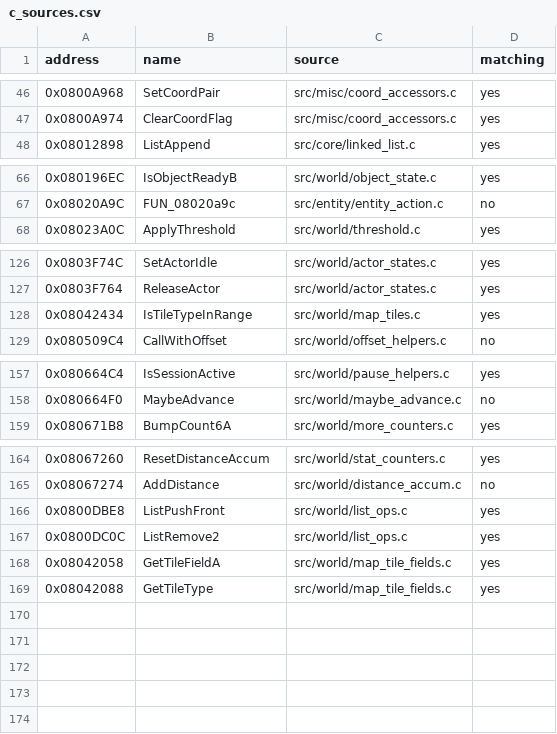
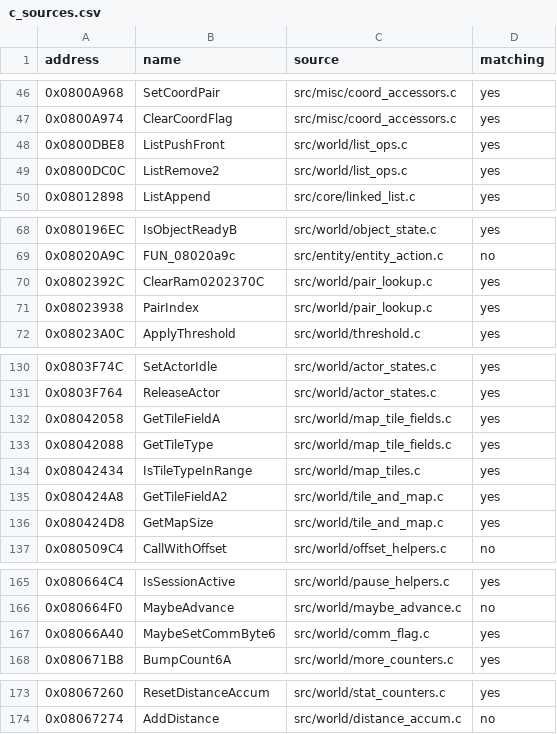
Before and after one commit to ahm3texe/gta-advance, a CSV file: data/c_sources.csv, drawn as a sheet; only a part is shown, gaps mark what is left out.

```diff
--- a/data/c_sources.csv
+++ b/data/c_sources.csv
@@ -47,2 +47,4 @@ address,name,source,matching
 0x0800A974,ClearCoordFlag,src/misc/coord_accessors.c,yes
+0x0800DBE8,ListPushFront,src/world/list_ops.c,yes
+0x0800DC0C,ListRemove2,src/world/list_ops.c,yes
 0x08012898,ListAppend,src/core/linked_list.c,yes
@@ -67,2 +69,4 @@ address,name,source,matching
 0x08020A9C,FUN_08020a9c,src/entity/entity_action.c,no
+0x0802392C,ClearRam0202370C,src/world/pair_lookup.c,yes
+0x08023938,PairIndex,src/world/pair_lookup.c,yes
 0x08023A0C,ApplyThreshold,src/world/threshold.c,yes
@@ -127,3 +131,7 @@ address,name,source,matching
 0x0803F764,ReleaseActor,src/world/actor_states.c,yes
+0x08042058,GetTileFieldA,src/world/map_tile_fields.c,yes
+0x08042088,GetTileType,src/world/map_tile_fields.c,yes
 0x08042434,IsTileTypeInRange,src/world/map_tiles.c,yes
+0x080424A8,GetTileFieldA2,src/world/tile_and_map.c,yes
+0x080424D8,GetMapSize,src/world/tile_and_map.c,yes
 0x080509C4,CallWithOffset,src/world/offset_helpers.c,no
@@ -158,2 +166,3 @@ address,name,source,matching
 0x080664F0,MaybeAdvance,src/world/maybe_advance.c,no
+0x08066A40,MaybeSetCommByte6,src/world/comm_flag.c,yes
 0x080671B8,BumpCount6A,src/world/more_counters.c,yes
@@ -165,5 +174 @@ address,name,source,matching
 0x08067274,AddDistance,src/world/distance_accum.c,no
-0x0800DBE8,ListPushFront,src/world/list_ops.c,yes
-0x0800DC0C,ListRemove2,src/world/list_ops.c,yes
-0x08042058,GetTileFieldA,src/world/map_tile_fields.c,yes
-0x08042088,GetTileType,src/world/map_tile_fields.c,yes
```
Also changed, not shown: data/functions.csv, data/matching_regions.csv, 5 other files.
